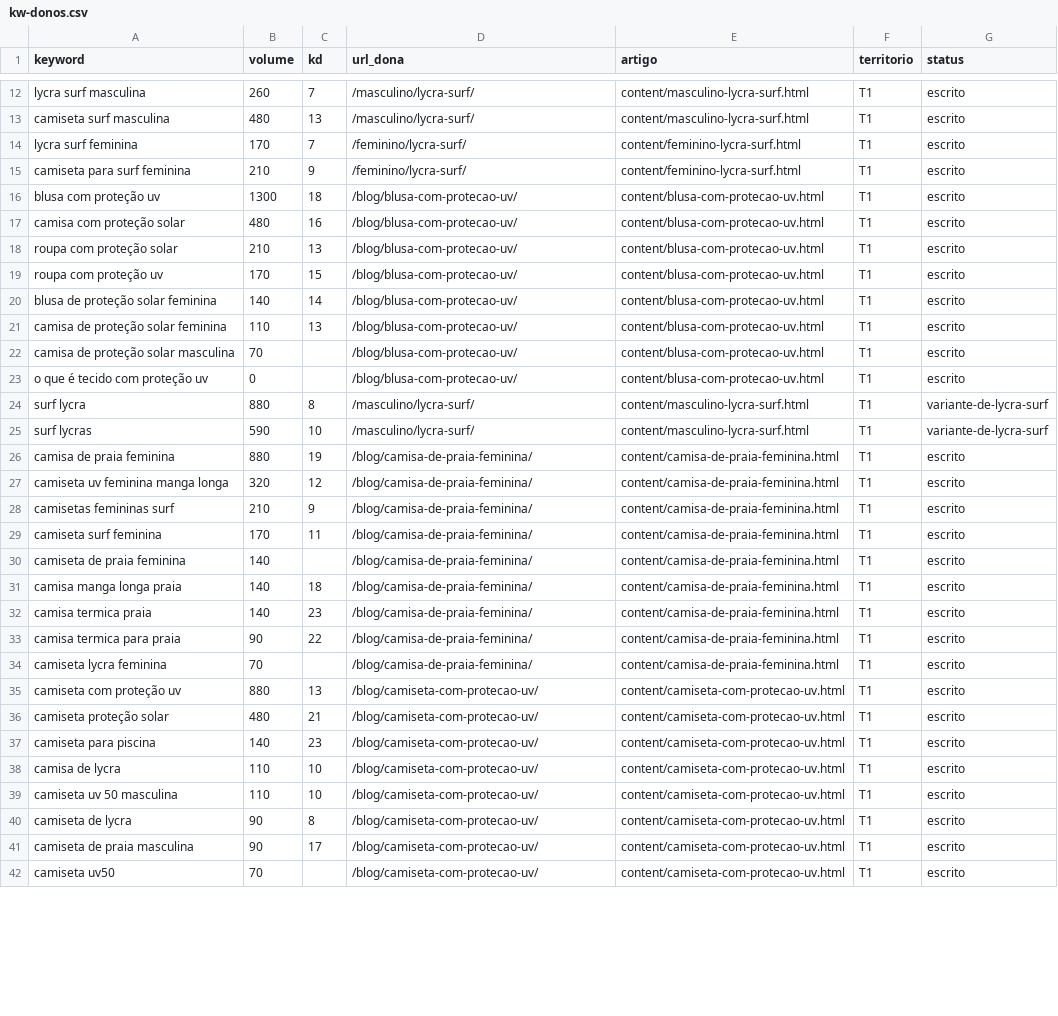
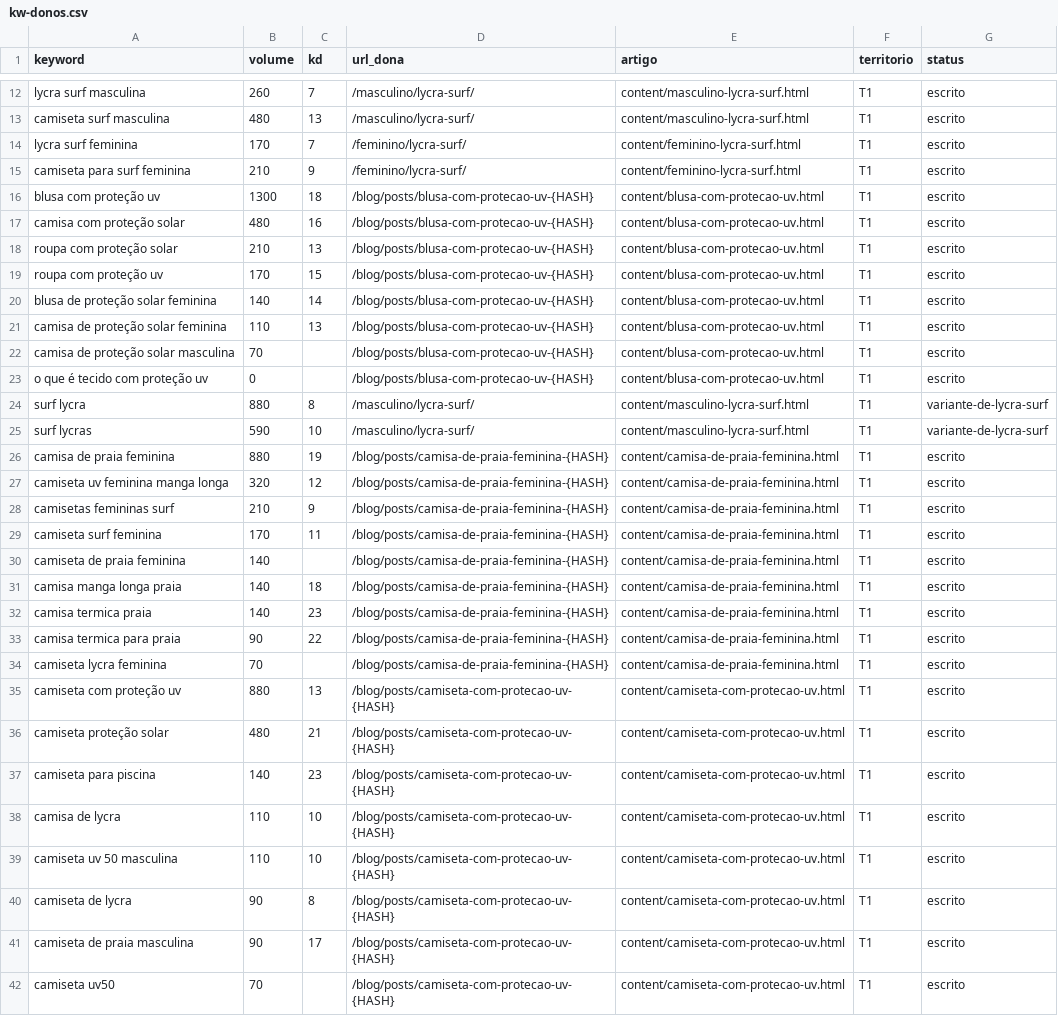
Before and after one commit to raphavianna/uzh-seo, a CSV file: producao/registro/kw-donos.csv, drawn as a sheet; only a part is shown, gaps mark what is left out; the diff covers the shown part only; the diff names each change by its address in the sheet, - before the commit and + after, or states it on an @@ line.

```diff
--- a/producao/registro/kw-donos.csv
+++ b/producao/registro/kw-donos.csv
-D16:D23 (url_dona): /blog/blusa-com-protecao-uv/
+D16:D23 (url_dona): /blog/posts/blusa-com-protecao-uv-{HASH}
-D26:D34 (url_dona): /blog/camisa-de-praia-feminina/
+D26:D34 (url_dona): /blog/posts/camisa-de-praia-feminina-{HASH}
-D35:D42 (url_dona): /blog/camiseta-com-protecao-uv/
+D35:D42 (url_dona): /blog/posts/camiseta-com-protecao-uv-{HASH}
```
Also changed, not shown: 9 edited cells elsewhere in this file, 15 other files.
